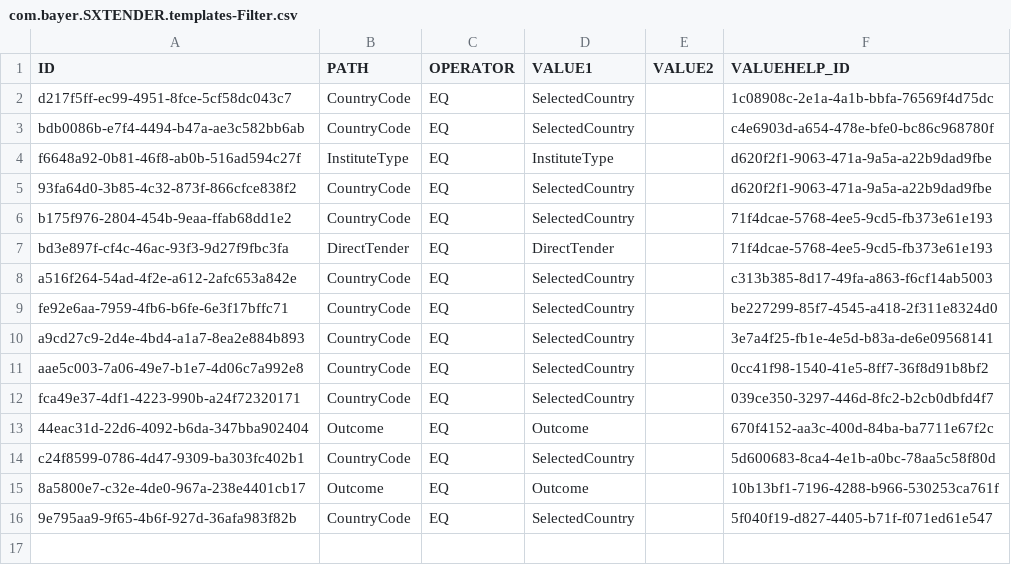
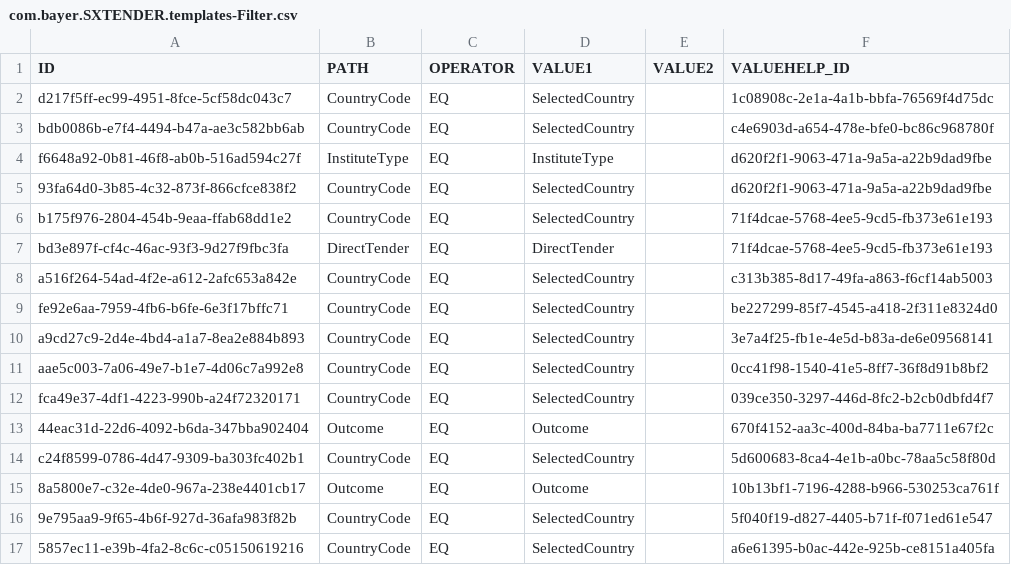
Before and after one commit to mandar-velankar/FAST_UI_TEMPLATES, a CSV file: db/data/com.bayer.SXTENDER.templates-Filter.csv, drawn as a sheet; the diff names each change by its address in the sheet, - before the commit and + after, or states it on an @@ line.

```diff
--- a/db/data/com.bayer.SXTENDER.templates-Filter.csv
+++ b/db/data/com.bayer.SXTENDER.templates-Filter.csv
+row 17: 5857ec11-e39b-4fa2-8c6c-c05150619216 | CountryCode | EQ | SelectedCountry |  | a6e61395-b0ac-442e-925b-ce8151a405fa
```
Also changed, not shown: db/data/com.bayer.SXTENDER.templates-Control.csv, db/data/com.bayer.SXTENDER.templates-FormElement.csv, 2 other files.
